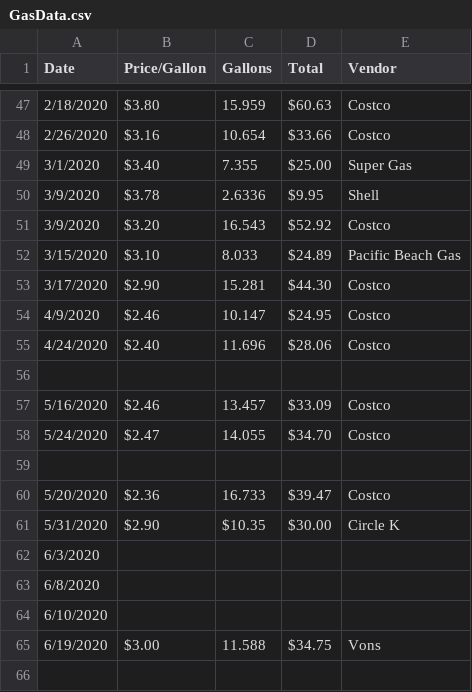
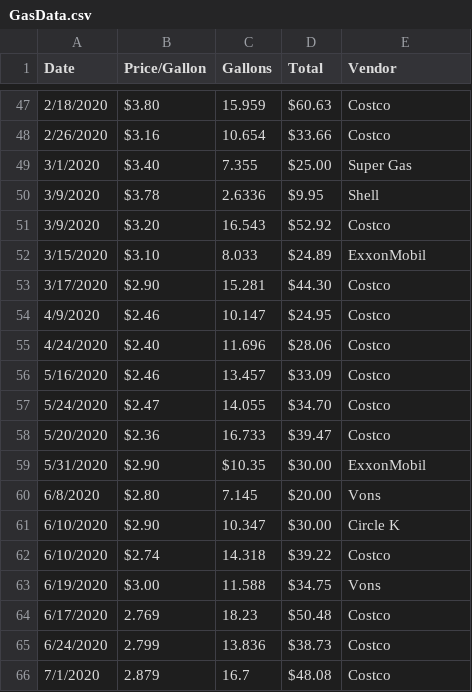
Before and after one commit to crfranch/CaliforniaGas, a CSV file: Resources/GasData.csv, drawn as a sheet; only a part is shown, gaps mark what is left out.

Commit message:
Updating Resources

```diff
--- a/Resources/GasData.csv
+++ b/Resources/GasData.csv
@@ -51,3 +51,3 @@
 3/9/2020,$3.20 ,16.543,$52.92 ,Costco
-3/15/2020,$3.10 ,8.033,$24.89 ,Pacific Beach Gas
+3/15/2020,$3.10 ,8.033,$24.89 ,ExxonMobil
 3/17/2020,$2.90 ,15.281,$44.30 ,Costco
@@ -55,11 +55,12 @@
 4/24/2020,$2.40 ,11.696,$28.06 ,Costco
-,,,,
 5/16/2020,$2.46 ,13.457,$33.09 ,Costco
 5/24/2020,$2.47 ,14.055,$34.70 ,Costco
-,,,,
 5/20/2020,$2.36 ,16.733,$39.47 , Costco
-5/31/2020,$2.90 ,$10.35 ,$30.00 ,Circle K
-6/3/2020,,,,
-6/8/2020,,,,
-6/10/2020,,,,
+5/31/2020,$2.90 ,$10.35 ,$30.00 ,ExxonMobil
+6/8/2020,$2.80 ,7.145,$20.00 ,Vons
+6/10/2020,$2.90 ,10.347,$30.00 ,Circle K
+6/10/2020,$2.74 ,14.318,$39.22 ,Costco
 6/19/2020,$3.00 ,11.588,$34.75 ,Vons
+6/17/2020,2.769,18.23,$50.48 ,Costco
+6/24/2020,2.799,13.836,$38.73 ,Costco
+7/1/2020,2.879,16.7,$48.08 ,Costco
```
Also changed, not shown: 3 other files.
